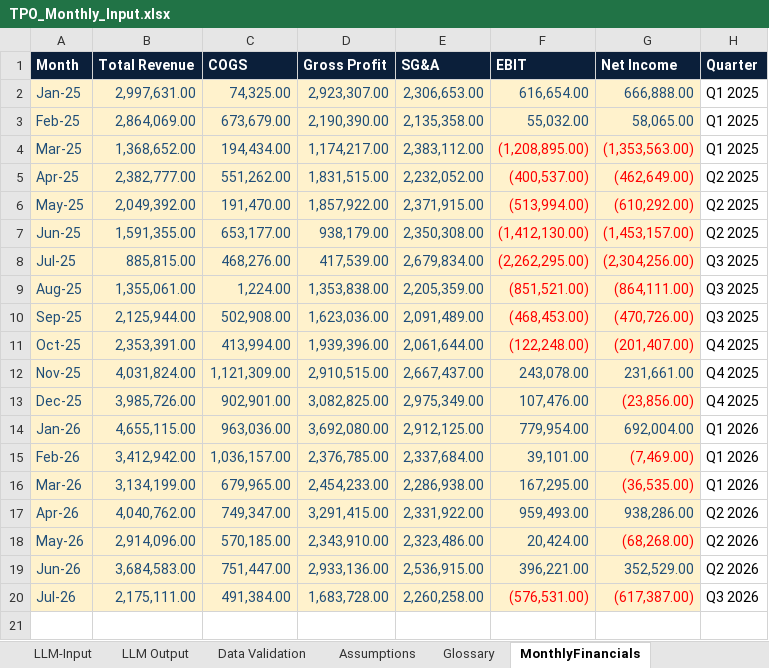
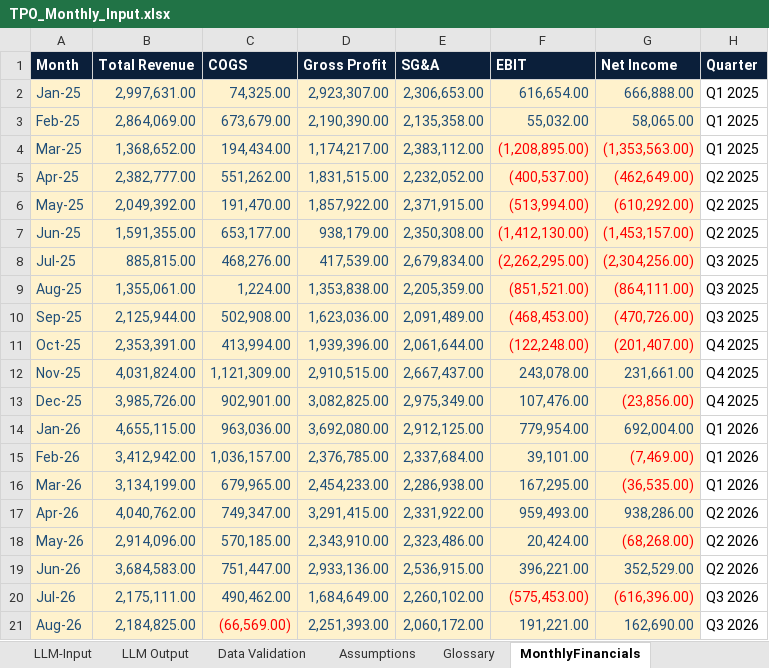
Before and after one commit to khchan8/Tpo-Website, an Excel workbook: MonthlyReport/TPO_Monthly_Input.xlsx, sheet MonthlyFinancials, drawn as a sheet; values as stored, in another font and other column widths than the file's, no borders; charts and pictures not drawn; the diff names each change by its address in the sheet, - before the commit and + after, or states it on an @@ line.

```diff
--- a/MonthlyReport/TPO_Monthly_Input.xlsx (sheet MonthlyFinancials)
+++ b/MonthlyReport/TPO_Monthly_Input.xlsx (sheet MonthlyFinancials)
-C20 (COGS): 491,384.00
+C20 (COGS): 490,462.00
-D20 (Gross Profit): 1,683,728.00
+D20 (Gross Profit): 1,684,649.00
-E20 (SG&A): 2,260,258.00
+E20 (SG&A): 2,260,102.00
-F20 (EBIT): (576,531.00)
+F20 (EBIT): (575,453.00)
-G20 (Net Income): (617,387.00)
+G20 (Net Income): (616,396.00)
+row 21: Aug-26 | 2,184,825.00 | (66,569.00) | 2,251,393.00 | 2,060,172.00 | 191,221.00 | 162,690.00 | Q3 2026
```
Also changed, not shown: sheet Repair Backup, sheet 2. Customer Economics, sheet Data Validation, sheet 3. Strategic Dashboard, sheet CustomerRevenueQuarterly, sheet 4. Forward-Looking Risk, 9 more sheets, other sheet tabs, formulas that keep their value, charts or pictures, 15 other files.
